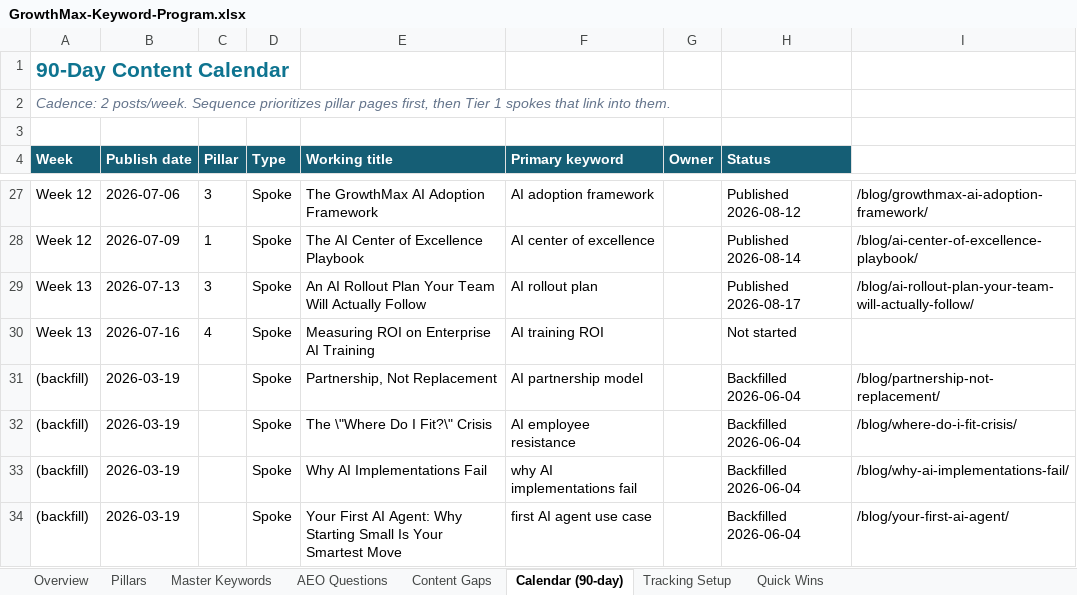
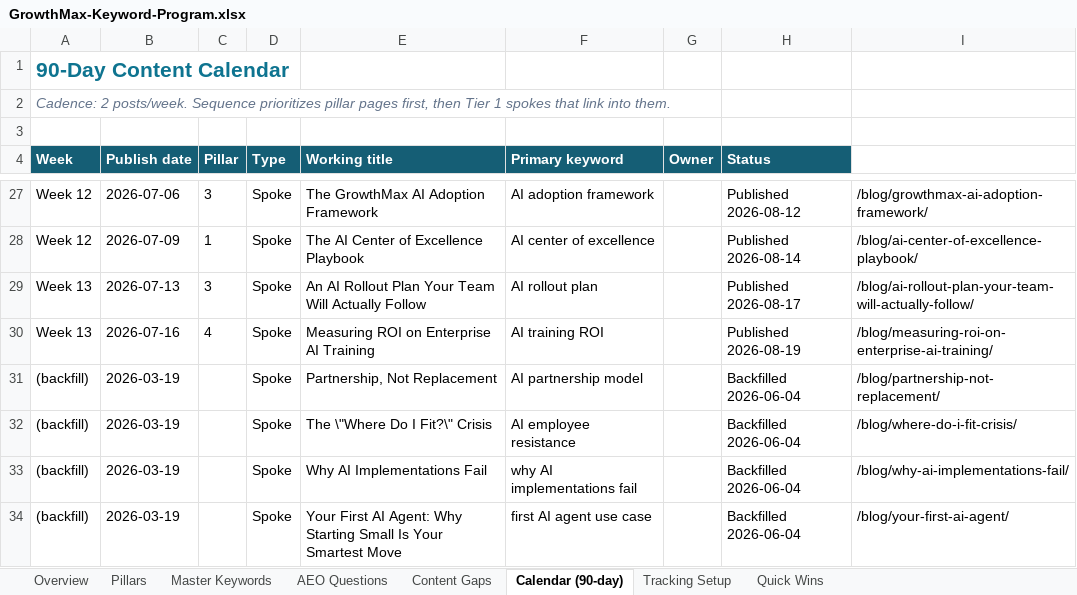
Before and after one commit to growthmaxinc/growthmaxweb, an Excel workbook: GrowthMax-Keyword-Program.xlsx, sheet Calendar (90-day), drawn as a sheet; only a part is shown, gaps mark what is left out; values as stored, in another font and other column widths than the file's, no borders; the diff names each change by its address in the sheet, - before the commit and + after, or states it on an @@ line.

```diff
--- a/GrowthMax-Keyword-Program.xlsx (sheet Calendar (90-day))
+++ b/GrowthMax-Keyword-Program.xlsx (sheet Calendar (90-day))
-H30 (Status): Not started
+H30 (Status): Published 2026-08-19
-I30: (empty)
+I30: /blog/measuring-roi-on-enterprise-ai-training/
```
Also changed, not shown: sheet Master Keywords, 1 other file.
